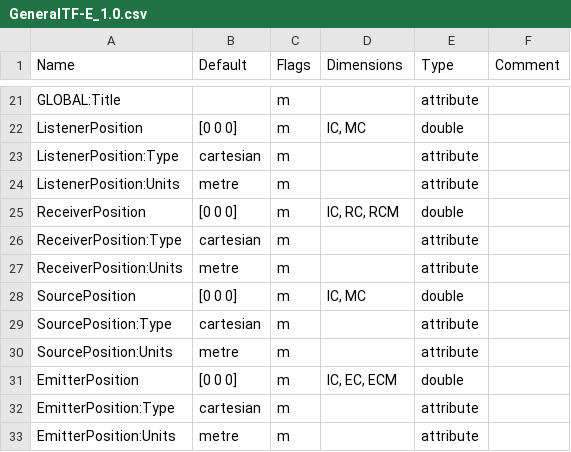
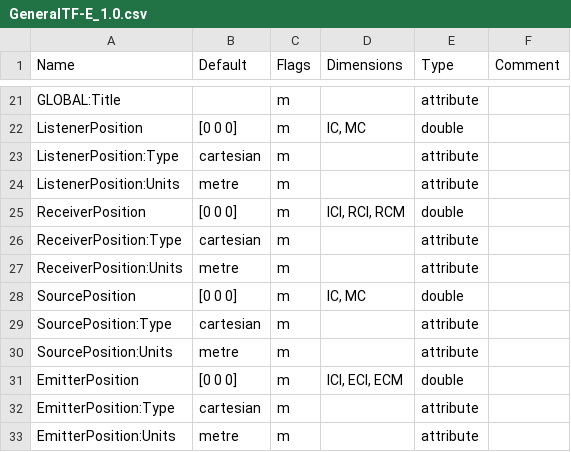
Before and after one commit to sofacoustics/SOFAtoolbox, a CSV file: SOFAtoolbox/conventions/GeneralTF-E_1.0.csv, drawn as a sheet; only a part is shown, gaps mark what is left out; the diff names each change by its address in the sheet, - before the commit and + after, or states it on an @@ line.

Commit message:
bug fix in dimensions of GeneralTF-E_1.0.csv and GeneralTF_2.0.csv

```diff
--- a/SOFAtoolbox/conventions/GeneralTF-E_1.0.csv
+++ b/SOFAtoolbox/conventions/GeneralTF-E_1.0.csv
-D25 (Dimensions): IC, RC, RCM
+D25 (Dimensions): ICI, RCI, RCM
-D31 (Dimensions): IC, EC, ECM
+D31 (Dimensions): ICI, ECI, ECM
```
Also changed, not shown: SOFAtoolbox/conventions/GeneralTF_2.0.csv.
